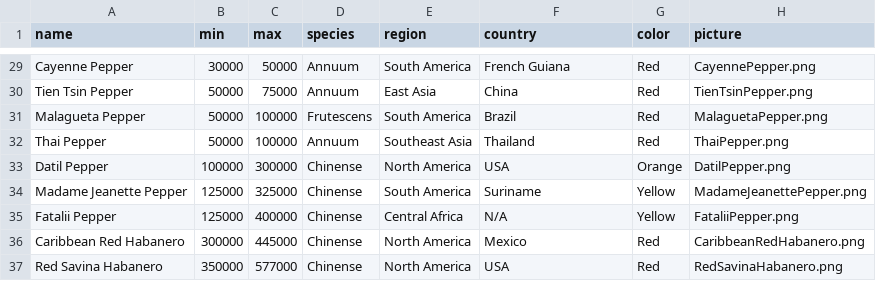
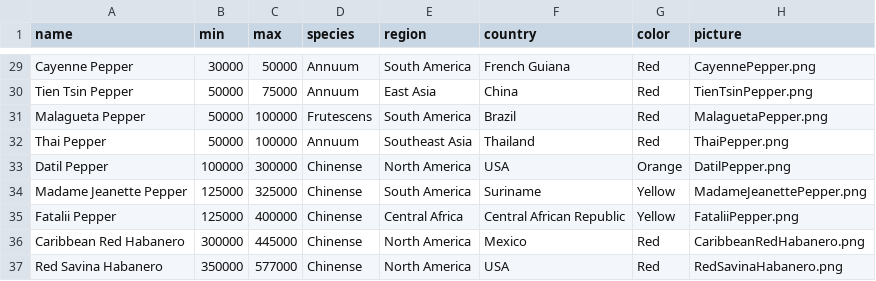
Before and after one commit to migueberumenjr/Hot-Peppers-Project, a CSV file: peppers.csv, drawn as a sheet; only a part is shown, gaps mark what is left out.

Commit message:
Tooltip is how the professor wants it
Tooltip has captions aligned left, numbers/info aligned right, image and name aligned middle. Also included country info. CSV, HTML, CSS, and JS files were all updated

```diff
--- a/peppers.csv
+++ b/peppers.csv
@@ -34,3 +34,3 @@ Datil Pepper,100000,300000,Chinense,North America,USA,Orange,DatilPepper.png
 Madame Jeanette Pepper,125000,325000,Chinense,South America,Suriname,Yellow,MadameJeanettePepper.png
-Fatalii Pepper,125000,400000,Chinense,Central Africa,N/A,Yellow,FataliiPepper.png
+Fatalii Pepper,125000,400000,Chinense,Central Africa,Central African Republic,Yellow,FataliiPepper.png
 Caribbean Red Habanero,300000,445000,Chinense,North America,Mexico,Red,CaribbeanRedHabanero.png
```
Also changed, not shown: 2 other files.
